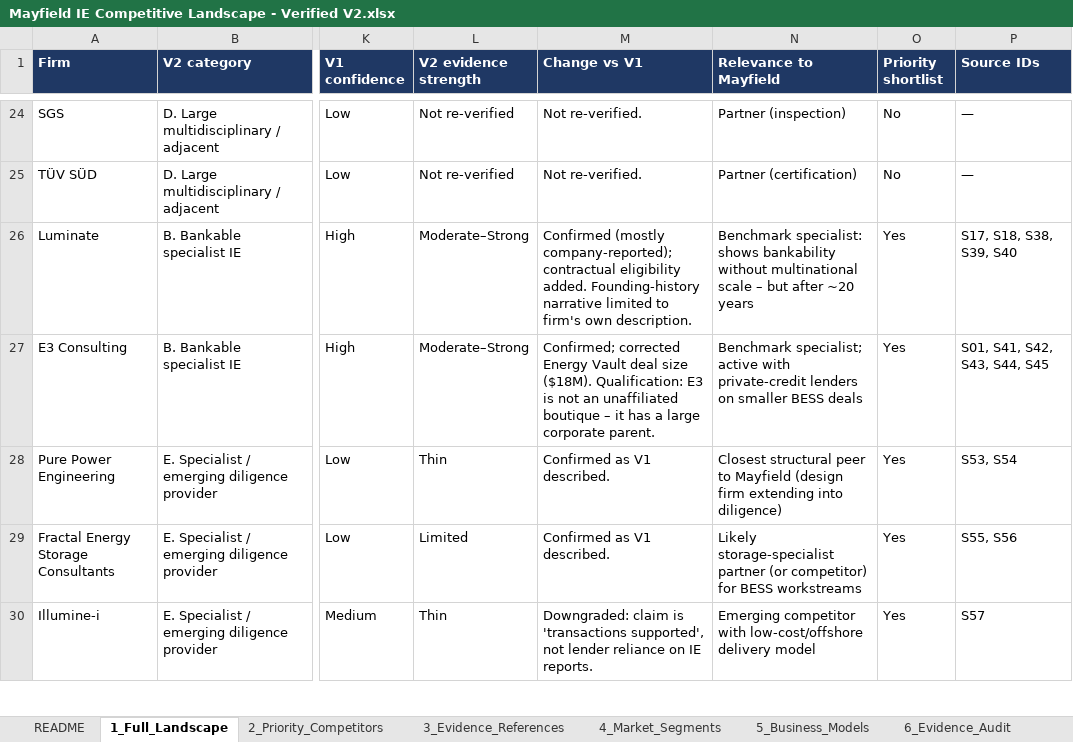
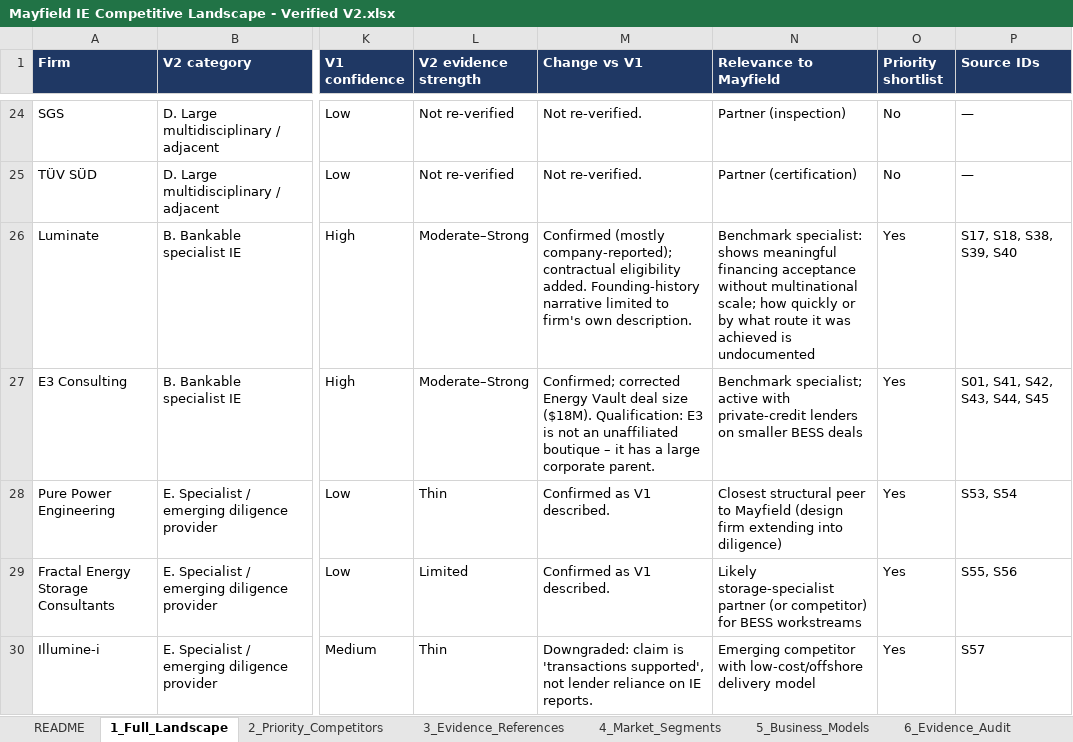
Before and after one commit to ferrerap/Scratch, an Excel workbook: mayfield-ie-research/Mayfield IE Competitive Landscape - Verified V2.xlsx, sheet 1_Full_Landscape, drawn as a sheet; only a part is shown, gaps mark what is left out; values as stored, in another font and other column widths than the file's, no borders; the diff names each change by its address in the sheet, - before the commit and + after, or states it on an @@ line.

```diff
--- a/mayfield-ie-research/Mayfield IE Competitive Landscape - Verified V2.xlsx (sheet 1_Full_Landscape)
+++ b/mayfield-ie-research/Mayfield IE Competitive Landscape - Verified V2.xlsx (sheet 1_Full_Landscape)
-N26 (Relevance to Mayfield): …specialist: shows bankability without multinational scale – but after ~20 years
+N26 (Relevance to Mayfield): …specialist: shows meaningful financing acceptance without multinational scale; how quickly or by what route it was achieved is undocumented
```
Also changed, not shown: sheet 7_Source_Register, sheet 6_Evidence_Audit, sheet README, 6 other files.
